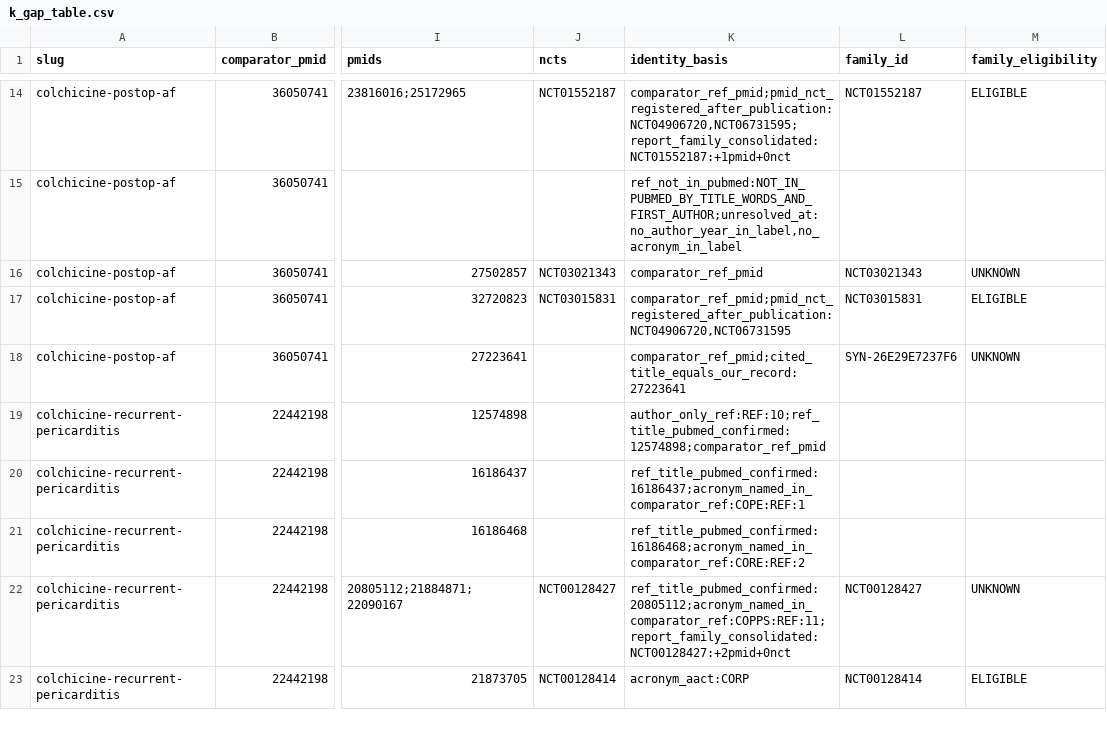
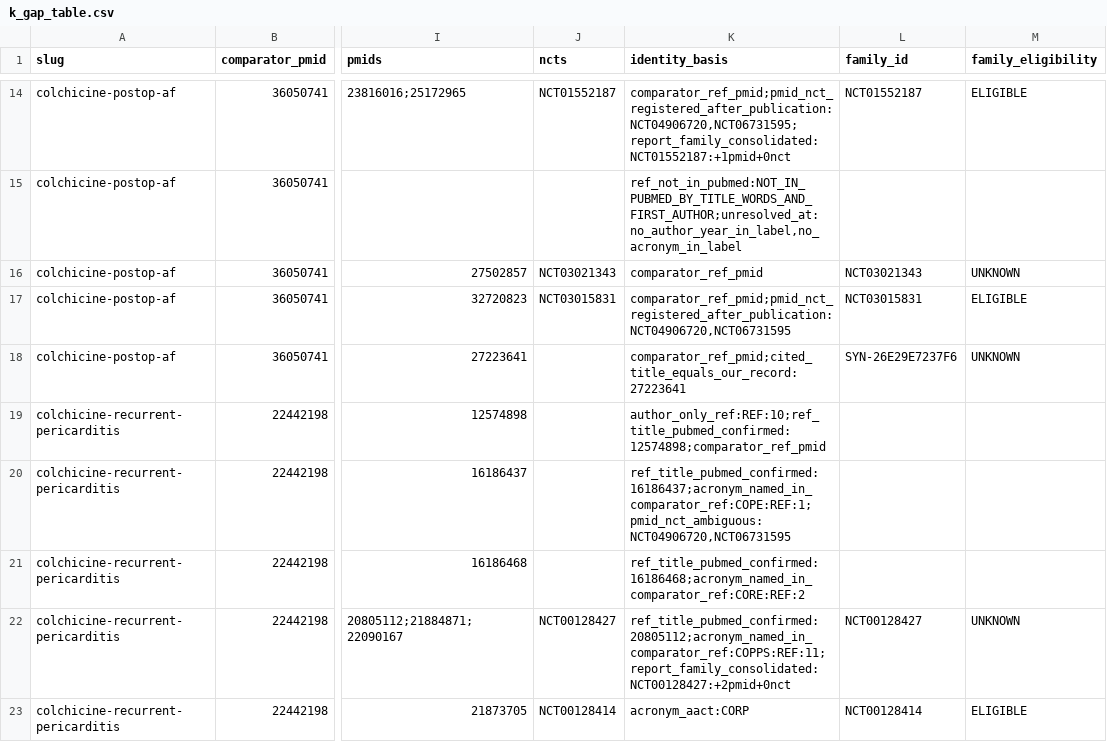
Before and after one commit to mahmood726-cyber/meta-harness, a CSV file: outputs/k_gap/k_gap_table.csv, drawn as a sheet; only a part is shown, gaps mark what is left out; the diff covers the shown part only; the diff names each change by its address in the sheet, - before the commit and + after, or states it on an @@ line.

```diff
--- a/outputs/k_gap/k_gap_table.csv
+++ b/outputs/k_gap/k_gap_table.csv
-K20 (identity_basis): ref_title_pubmed_confirmed:16186437;acronym_named_in_comparator_ref:COPE:REF:1
+K20 (identity_basis): ref_title_pubmed_confirmed:16186437;acronym_named_in_comparator_ref:COPE:REF:1;pmid_nct_ambiguous:NCT04906720,NCT06731595
```
Also changed, not shown: 14 edited cells elsewhere in this file, 4 other files.
